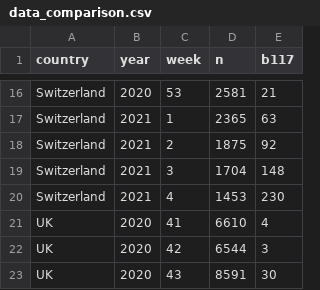
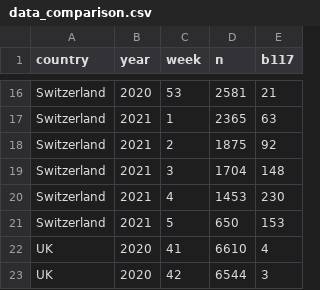
Before and after one commit to covid-19-Re/variantPlot, a CSV file: data/data_comparison.csv, drawn as a sheet; only a part is shown, gaps mark what is left out; the shorter side is filled out with more unchanged rows; the diff names each change by its address in the sheet, - before the commit and + after, or states it on an @@ line.

Commit message:
Update data_comparison.csv

```diff
--- a/data/data_comparison.csv
+++ b/data/data_comparison.csv
+row 21: Switzerland | 2021 | 5 | 650 | 153
```
